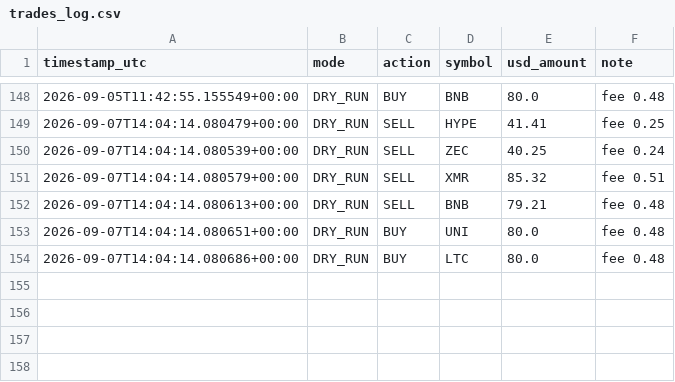
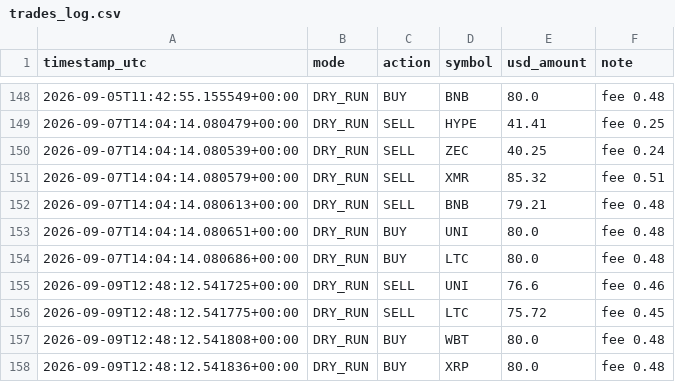
Before and after one commit to moggee69/Crypto-agent, a CSV file: trades_log.csv, drawn as a sheet; only a part is shown, gaps mark what is left out.

```diff
--- a/trades_log.csv
+++ b/trades_log.csv
@@ -154 +154,5 @@ timestamp_utc,mode,action,symbol,usd_amount,note
 2026-09-07T14:04:14.080686+00:00,DRY_RUN,BUY,LTC,80.0,fee 0.48
+2026-09-09T12:48:12.541725+00:00,DRY_RUN,SELL,UNI,76.6,fee 0.46
+2026-09-09T12:48:12.541775+00:00,DRY_RUN,SELL,LTC,75.72,fee 0.45
+2026-09-09T12:48:12.541808+00:00,DRY_RUN,BUY,WBT,80.0,fee 0.48
+2026-09-09T12:48:12.541836+00:00,DRY_RUN,BUY,XRP,80.0,fee 0.48
```
Also changed, not shown: equity_history.csv, 1 other file.
